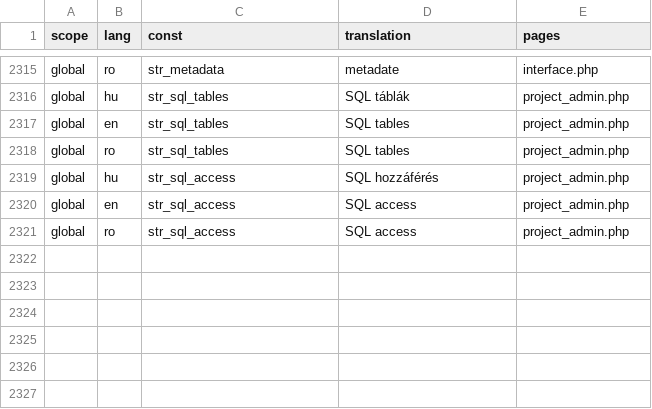
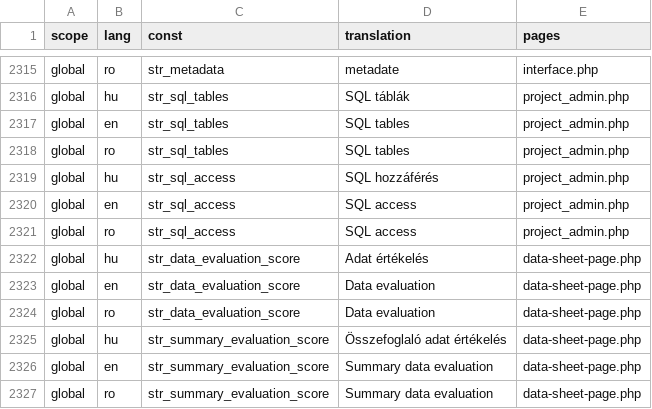
Before and after one commit to OpenBioMaps/translations, a CSV file: global_project_translations.csv, drawn as a sheet; only a part is shown, gaps mark what is left out; the diff names each change by its address in the sheet, - before the commit and + after, or states it on an @@ line.

Commit message:
Update global_project_translations.csv

```diff
--- a/global_project_translations.csv
+++ b/global_project_translations.csv
+row 2322: global | hu | str_data_evaluation_score | Adat értékelés | data-sheet-page.php
+row 2323: global | en | str_data_evaluation_score | Data evaluation | data-sheet-page.php
+row 2324: global | ro | str_data_evaluation_score | Data evaluation | data-sheet-page.php
+row 2325: global | hu | str_summary_evaluation_score | Összefoglaló adat értékelés | data-sheet-page.php
+row 2326: global | en | str_summary_evaluation_score | Summary data evaluation | data-sheet-page.php
+row 2327: global | ro | str_summary_evaluation_score | Summary data evaluation | data-sheet-page.php
```
